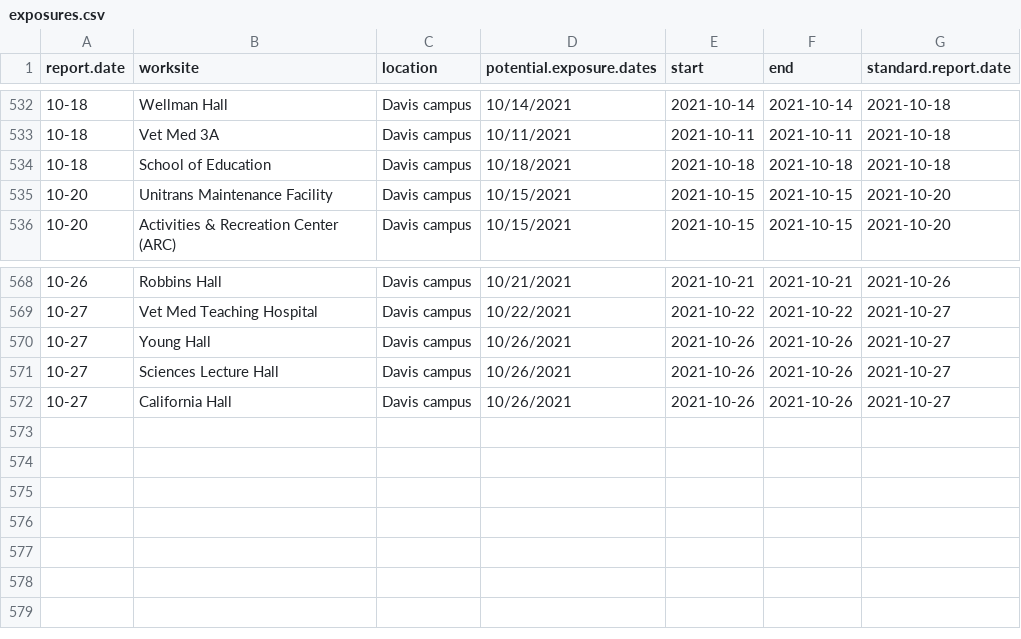
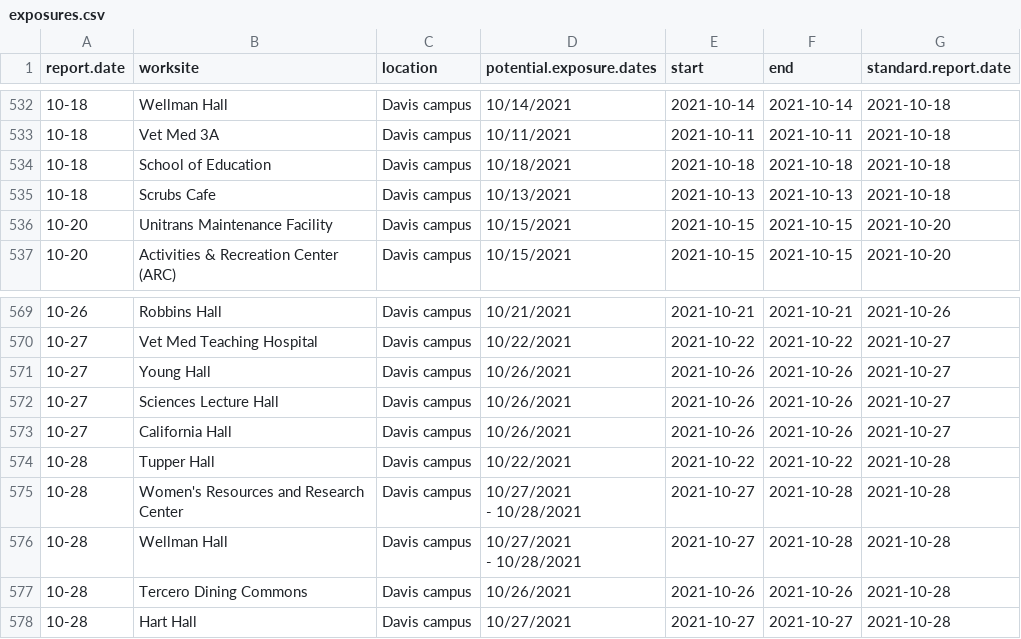
Before and after one commit to datalab-dev/covid_worksite_exposure, a CSV file: data/exposures.csv, drawn as a sheet; only a part is shown, gaps mark what is left out; ↵ is a line break in a cell; the diff names each change by its address in the sheet, - before the commit and + after, or states it on an @@ line.

Commit message:
scrape new data & update building dictionary

```diff
--- a/data/exposures.csv
+++ b/data/exposures.csv
+row 535: 10-18 | Scrubs Cafe | Davis campus | 10/13/2021 | 2021-10-13 | 2021-10-13 | 2021-10-18
+row 574: 10-28 | Tupper Hall | Davis campus | 10/22/2021 | 2021-10-22 | 2021-10-22 | 2021-10-28
+row 575: 10-28 | Women's Resources and Research Center | Davis campus | 10/27/2021 ↵ - 10/28/2021 | 2021-10-27 | 2021-10-28 | 2021-10-28
+row 576: 10-28 | Wellman Hall | Davis campus | 10/27/2021 ↵ - 10/28/2021 | 2021-10-27 | 2021-10-28 | 2021-10-28
+row 577: 10-28 | Tercero Dining Commons | Davis campus | 10/26/2021 | 2021-10-26 | 2021-10-26 | 2021-10-28
+row 578: 10-28 | Hart Hall | Davis campus | 10/27/2021 | 2021-10-27 | 2021-10-27 | 2021-10-28
```
Also changed, not shown: data/building_dictionary.csv, data/unmatched_buildings.csv, 2 other files.
